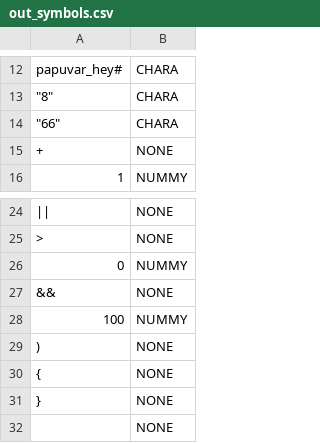
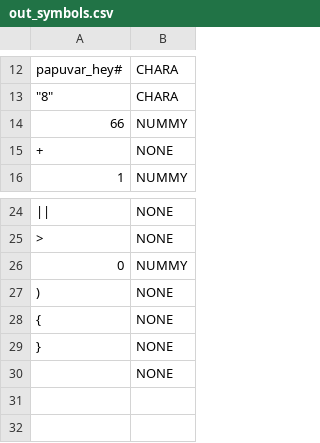
Before and after one commit to PabloXantini/DANKODE_compiler, a CSV file: src/dankcompiler/temp/out_symbols.csv, drawn as a sheet; only a part is shown, gaps mark what is left out; removed rows and columns are numbered as before the commit, all else as after; the diff names each change by its address in the sheet, - before the commit and + after, or states it on an @@ line.

```diff
--- a/src/dankcompiler/temp/out_symbols.csv
+++ b/src/dankcompiler/temp/out_symbols.csv
-row 14: "66" | CHARA
+row 14: 66 | NUMMY
-row 27: && | NONE
-row 28: 100 | NUMMY
```
Also changed, not shown: src/dankcompiler/temp/output.csv, 38 other files.
